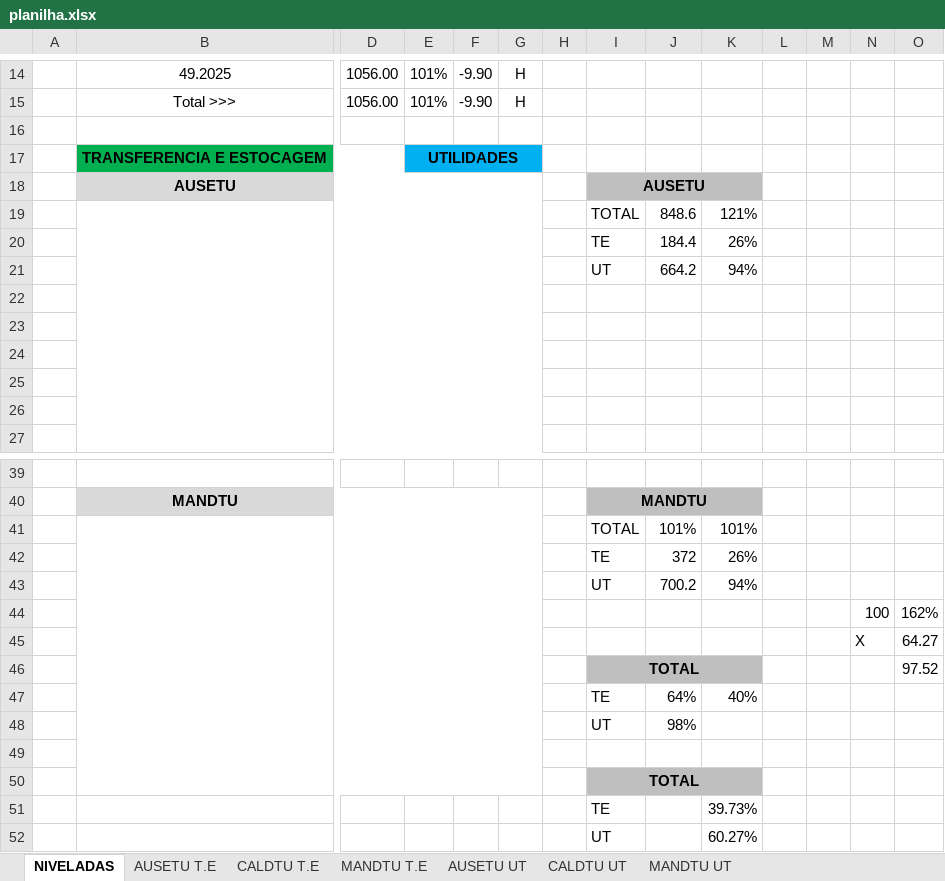
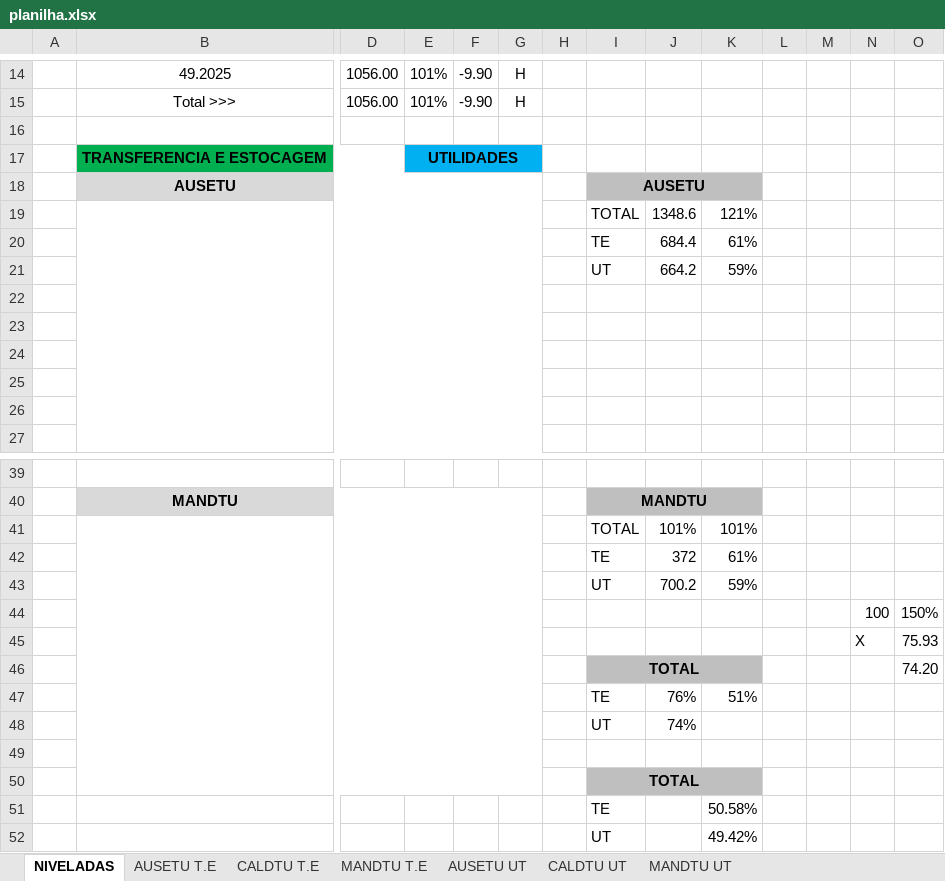
Before and after one commit to Cainelles/nivelamento, an Excel workbook: planilha.xlsx, sheet NIVELADAS, drawn as a sheet; only a part is shown, gaps mark what is left out; values as stored, in another font and other column widths than the file's, no borders; charts and pictures and conditional formats not drawn; removed rows and columns are numbered as before the commit, all else as after; rows hold the shown columns only; the diff names each change by its address in the sheet, - before the commit and + after, or states it on an @@ line.

Commit message:
comit

```diff
--- a/planilha.xlsx (sheet NIVELADAS)
+++ b/planilha.xlsx (sheet NIVELADAS)
-J19: 848.6
+J19: 1348.6
-row 20:  |  |  |  |  |  |  | TE | 184.4 | 26%
+row 20:  |  |  |  |  |  |  | TE | 684.4 | 61%
-K21: 94%
+K21: 59%
-K42: 26%
+K42: 61%
-K43: 94%
+K43: 59%
-O44: 162%
+O44: 150%
-O45: 64.27
+O45: 75.93
-O46: 97.52
+O46: 74.20
-row 47:  |  |  |  |  |  |  | TE | 64% | 40%
-row 48:  |  |  |  |  |  |  | UT | 98%
+row 47:  |  |  |  |  |  |  | TE | 76% | 51%
+row 48:  |  |  |  |  |  |  | UT | 74%
-K51: 39.73%
+K51: 50.58%
-K52: 60.27%
+K52: 49.42%
```
Also changed, not shown: sheet AUSETU T.E, charts or pictures.
